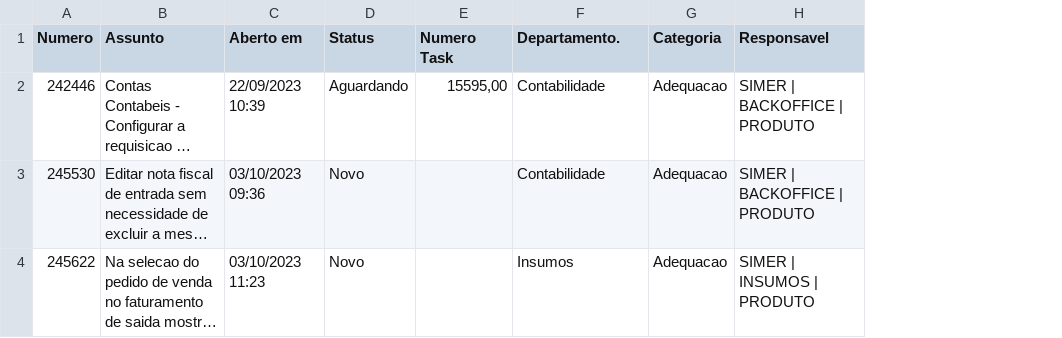
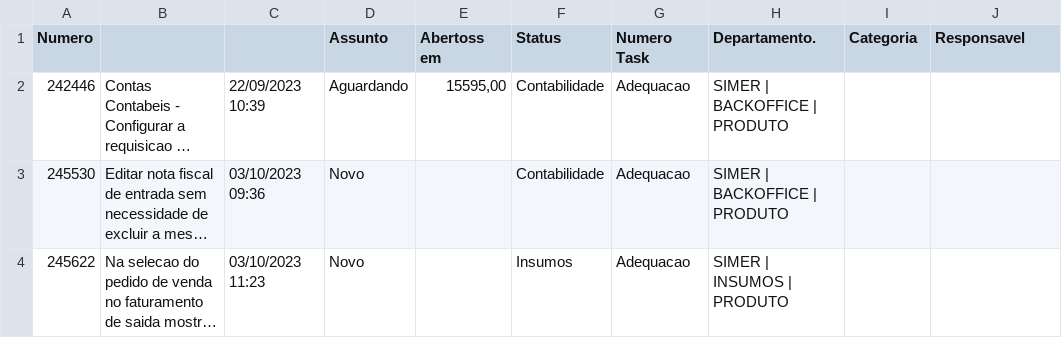
Before and after one commit to Dev-Anderson/Desembola, a CSV file: teste.csv, drawn as a sheet; long unchanged cells end in …; addresses are those after the commit; the diff names each change by its address in the sheet, - before the commit and + after, or states it on an @@ line.

```diff
--- a/teste.csv
+++ b/teste.csv
+column E (Abertoss em), row 2: 15595,00
+column F (Status), rows 2-4: Contabilidade | Contabilidade | Insumos
-B1: Assunto
+B1: (empty)
-C1: Aberto em
+C1: (empty)
-D1: Status
+D1: Assunto
-G2 (Numero Task): 15595,00
+G2 (Numero Task): Adequacao
-H2:H3 (Departamento.): Contabilidade
+H2:H3 (Departamento.): SIMER | BACKOFFICE | PRODUTO
-I2:I4 (Categoria): Adequacao
+I2:I4 (Categoria): (empty)
-J2:J3 (Responsavel): SIMER | BACKOFFICE | PRODUTO
+J2:J3 (Responsavel): (empty)
-G3:G4 (Numero Task): (empty)
+G3:G4 (Numero Task): Adequacao
-H4 (Departamento.): Insumos
+H4 (Departamento.): SIMER | INSUMOS | PRODUTO
-J4 (Responsavel): SIMER | INSUMOS | PRODUTO
+J4 (Responsavel): (empty)
```
Also changed, not shown: lista-tickets-BJ-csv.CSV, 26 other files.
